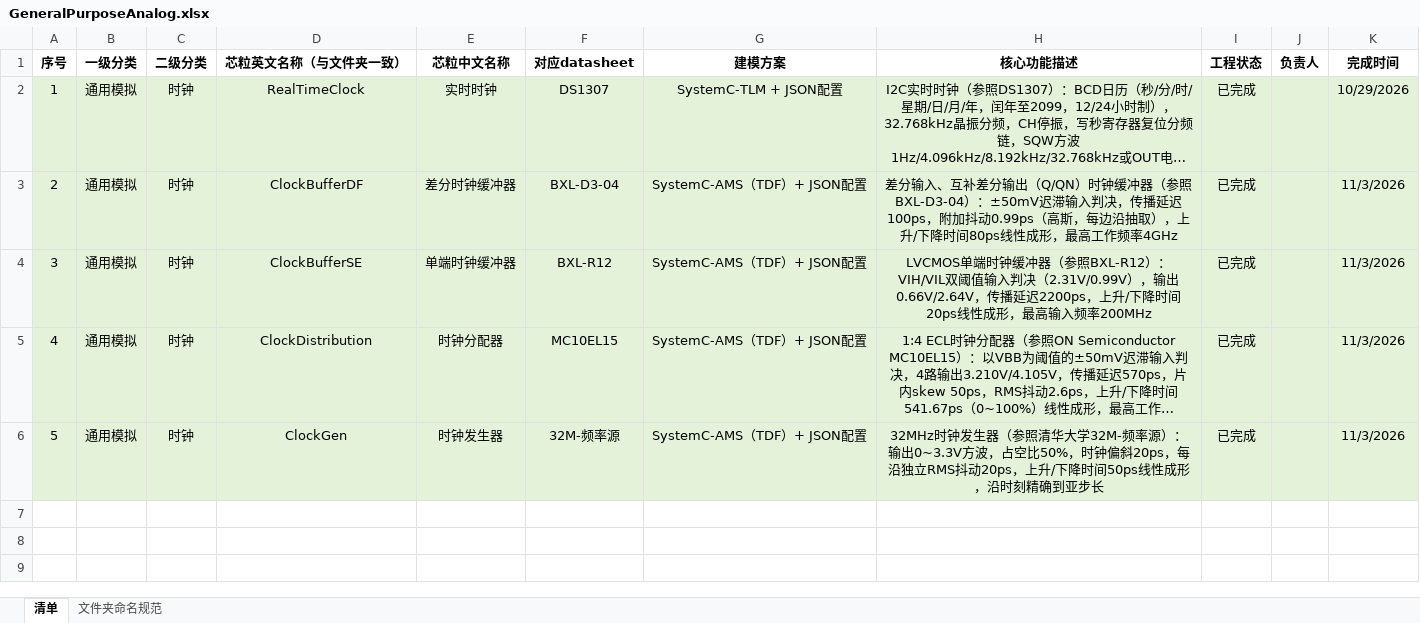
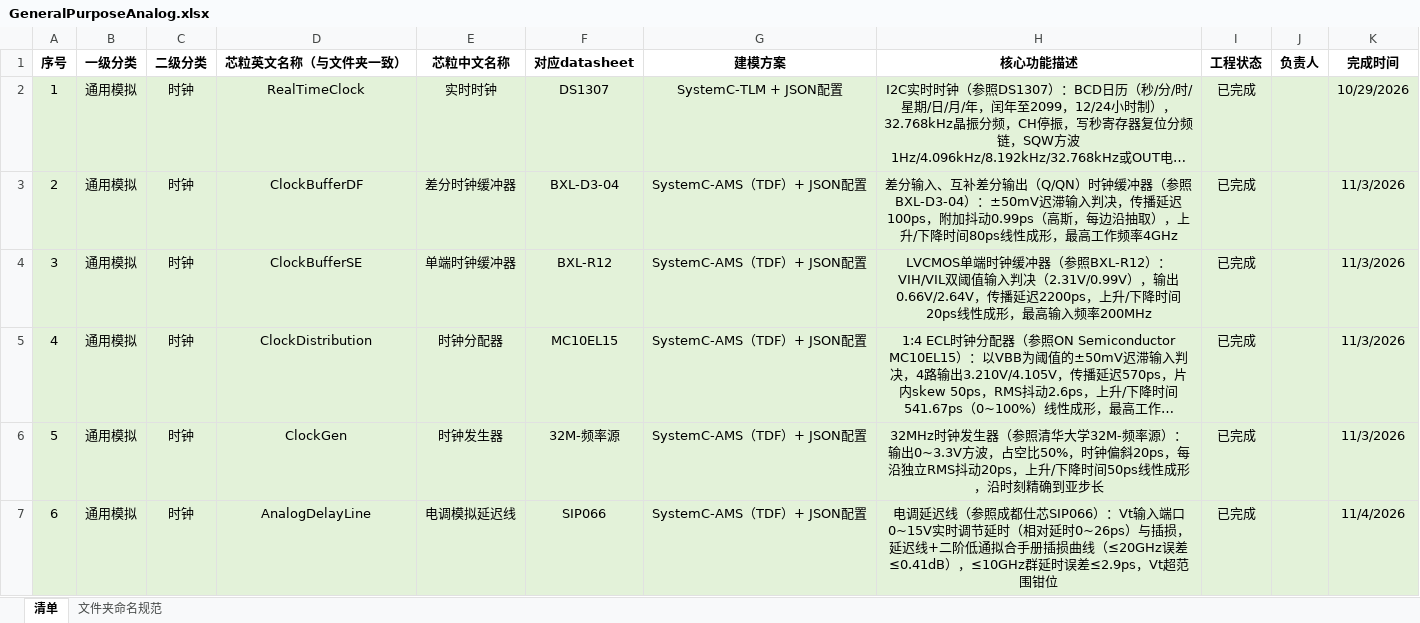
Before and after one commit to xl-modeling/xl-modeling-he, an Excel workbook: model/general-purpose-analog/GeneralPurposeAnalog.xlsx, sheet 清单, drawn as a sheet; long unchanged cells end in …; values as stored, in another font and other column widths than the file's, no borders; the diff names each change by its address in the sheet, - before the commit and + after, or states it on an @@ line.

```diff
--- a/model/general-purpose-analog/GeneralPurposeAnalog.xlsx (sheet 清单)
+++ b/model/general-purpose-analog/GeneralPurposeAnalog.xlsx (sheet 清单)
+row 7: 6 | 通用模拟 | 时钟 | AnalogDelayLine | 电调模拟延迟线 | SIP066 | SystemC-AMS（TDF）+ JSON配置 | 电调延迟线（参照成都仕芯SIP066）：Vt输入端口0~15V实时调节延时（相对延时0~26ps）与插损，延迟线+二阶低通拟合手册插损曲线（≤20GHz误差≤0.41dB），≤10GHz群延时误差≤2.9ps，Vt超范围钳位 | 已完成 |  | 11/4/2026
```
Also changed, not shown: 32 other files.
